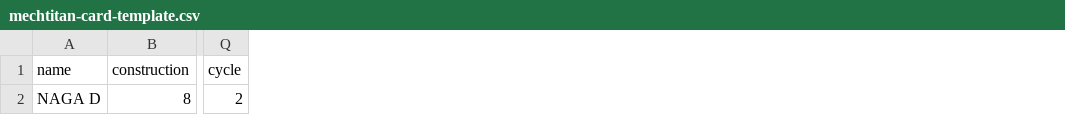
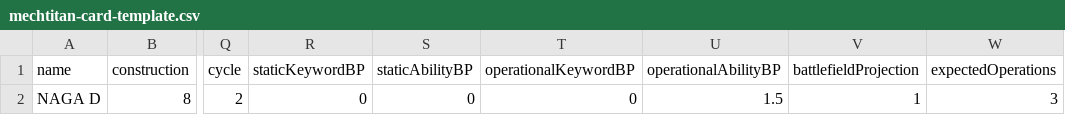
Before and after one commit to Nathan-Culver/mechtitan-card-forge, a CSV file: mechtitan-card-template.csv, drawn as a sheet; only a part is shown, gaps mark what is left out; the diff names each change by its address in the sheet, - before the commit and + after, or states it on an @@ line.

```diff
--- a/mechtitan-card-template.csv
+++ b/mechtitan-card-template.csv
+column R (staticKeywordBP), row 2: 0
+column S (staticAbilityBP), row 2: 0
+column T (operationalKeywordBP), row 2: 0
+column U (operationalAbilityBP), row 2: 1.5
+column V (battlefieldProjection), row 2: 1
+column W (expectedOperations), row 2: 3
```
Also changed, not shown: 4 other files.
